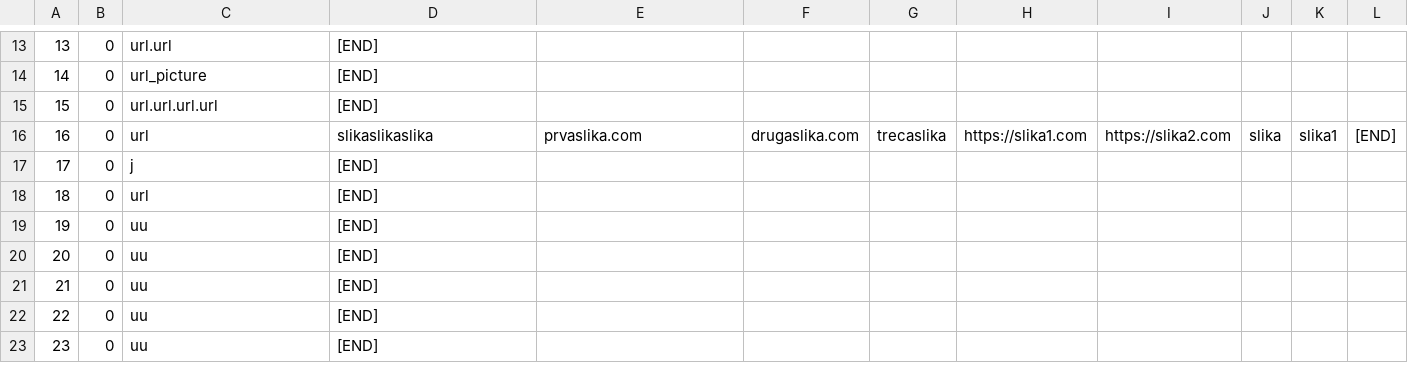
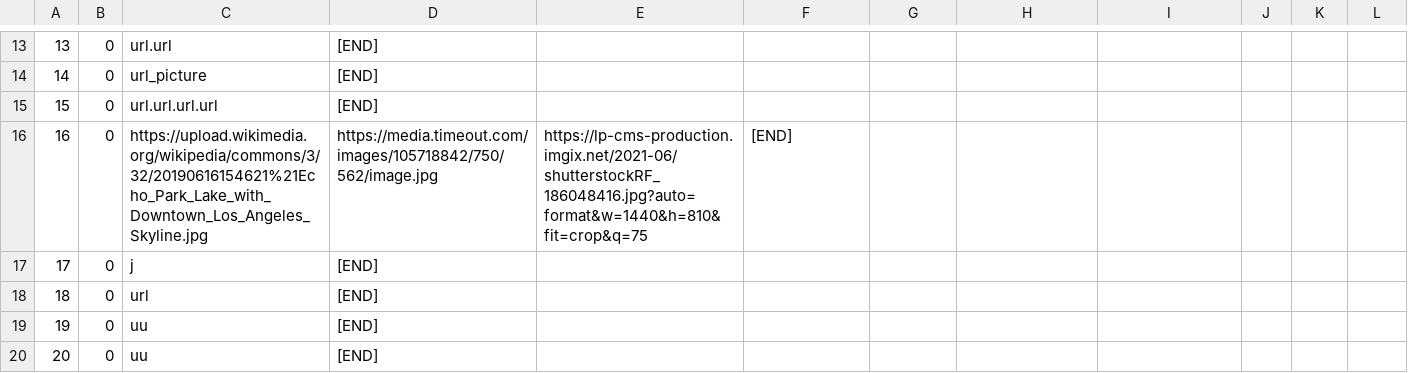
Before and after one commit to urosjevtic/SIMS-project, a CSV file: InitialProject/InitialProject/Resources/Data/images.csv, drawn as a sheet; only a part is shown, gaps mark what is left out; the shorter side is filled out with more unchanged rows.

Commit message:
hci images

```diff
--- a/InitialProject/InitialProject/Resources/Data/images.csv
+++ b/InitialProject/InitialProject/Resources/Data/images.csv
@@ -15,3 +15,3 @@
 15|0|url.url.url.url|[END]
-16|0|url|slikaslikaslika|prvaslika.com|drugaslika.com|trecaslika|https://slika1.com|https://slika2.com|slika|slika1|[END]
+16|0|https://upload.wikimedia.org/wikipedia/commons/3/32/20190616154621%21Echo_Park_Lake_with_Downtown_Los_Angeles_Skyline.jpg|https://media.timeout.com/images/105718842/750/562/image.jpg|https://lp-cms-production.imgix.net/2021-06/shutterstockRF_186048416.jpg?auto=format&w=1440&h=810&fit=crop&q=75|[END]
 17|0|j|[END]
```
Also changed, not shown: InitialProject/InitialProject/Resources/Data/shortTourRequests.csv, InitialProject/InitialProject/Resources/Data/tours.csv, 12 other files.
